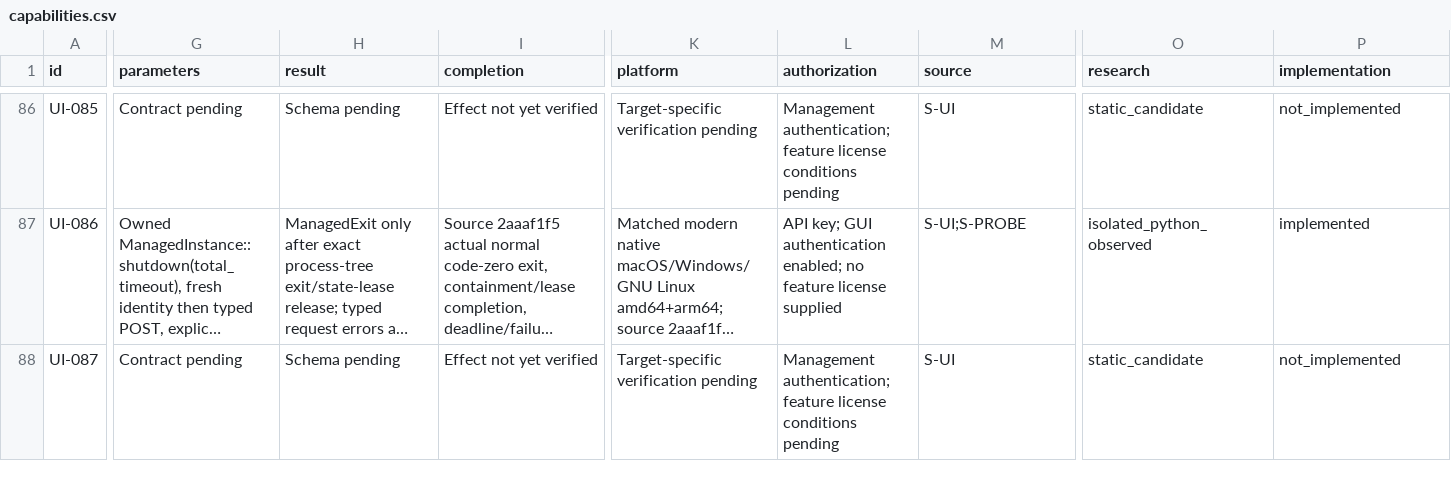
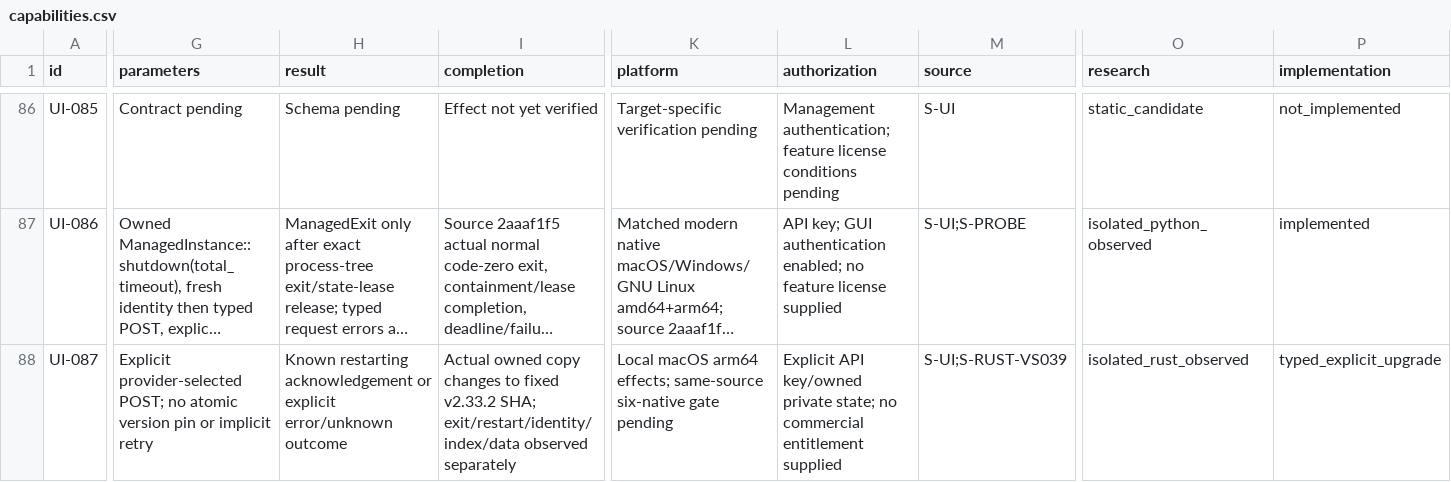
Before and after one commit to AresJef/verysync-sidecar, a CSV file: docs/capabilities.csv, drawn as a sheet; only a part is shown, gaps mark what is left out; long unchanged cells end in …; the diff covers the shown part only; the diff names each change by its address in the sheet, - before the commit and + after, or states it on an @@ line.

Commit message:
Add explicit program upgrades and bounded state snapshots

```diff
--- a/docs/capabilities.csv
+++ b/docs/capabilities.csv
-G88 (parameters): Contract pending
+G88 (parameters): Explicit provider-selected POST; no atomic version pin or implicit retry
-H88 (result): Schema pending
+H88 (result): Known restarting acknowledgement or explicit error/unknown outcome
-I88 (completion): Effect not yet verified
+I88 (completion): Actual owned copy changes to fixed v2.33.2 SHA; exit/restart/identity/index/data observed separately
-K88 (platform): Target-specific verification pending
+K88 (platform): Local macOS arm64 effects; same-source six-native gate pending
-L88 (authorization): Management authentication; feature license conditions pending
+L88 (authorization): Explicit API key/owned private state; no commercial entitlement supplied
-M88 (source): S-UI
+M88 (source): S-UI;S-RUST-VS039
-O88 (research): static_candidate
+O88 (research): isolated_rust_observed
-P88 (implementation): not_implemented
+P88 (implementation): typed_explicit_upgrade
```
Also changed, not shown: 70 edited cells elsewhere in this file, 30 other files.
